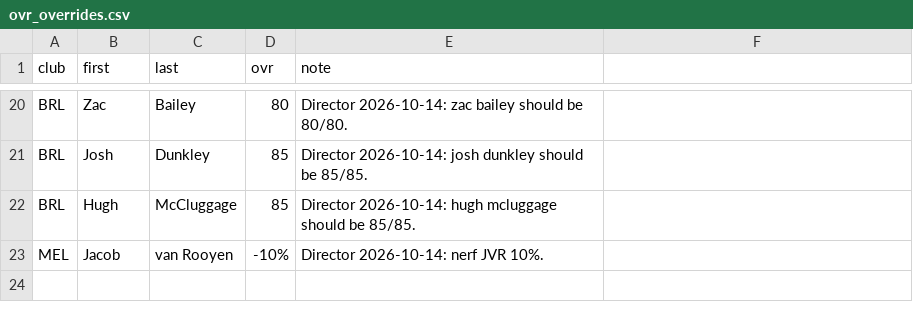
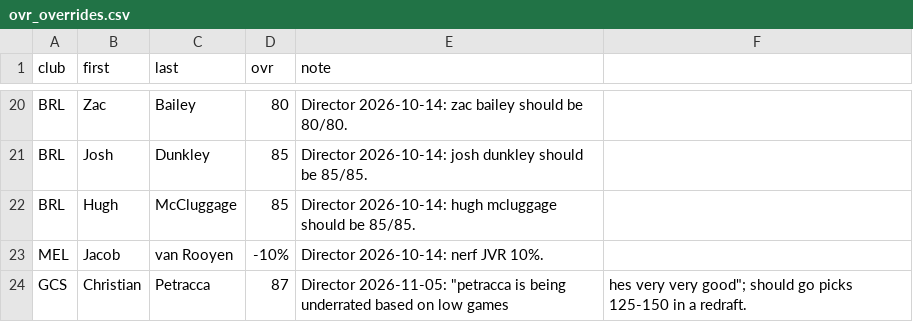
Before and after one commit to aussierulesdynasties/Afl-auto-battler, a CSV file: data/ovr_overrides.csv, drawn as a sheet; only a part is shown, gaps mark what is left out.

```diff
--- a/data/ovr_overrides.csv
+++ b/data/ovr_overrides.csv
@@ -23 +23,2 @@ BRL,Hugh,McCluggage,85,Director 2026-10-14: hugh mcluggage should be 85/85.
 MEL,Jacob,van Rooyen,-10%,Director 2026-10-14: nerf JVR 10%.
+GCS,Christian,Petracca,87,Director 2026-11-05: "petracca is being underrated based on low games, hes very very good"; should go picks 125-150 in a redraft.
```
Also changed, not shown: 2 other files.
